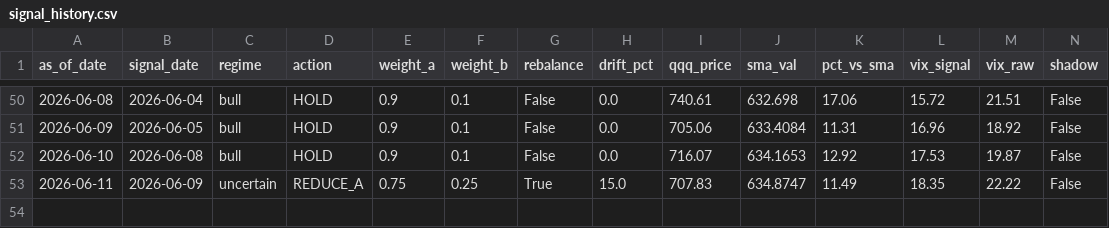
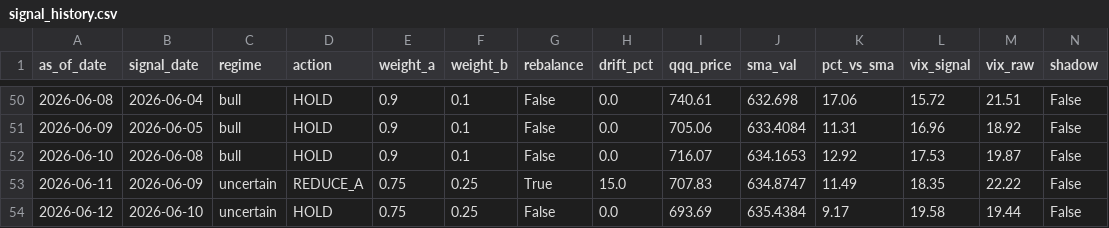
Before and after one commit to samarth339/bot-trader-3leveraged, a CSV file: logs/signal_history.csv, drawn as a sheet; only a part is shown, gaps mark what is left out; rows hold the shown columns only; the diff names each change by its address in the sheet, - before the commit and + after, or states it on an @@ line.

```diff
--- a/logs/signal_history.csv
+++ b/logs/signal_history.csv
+row 54: 2026-06-12 | 2026-06-10 | uncertain | HOLD | 0.75 | 0.25 | False | 0.0 | 693.69 | 635.4384 | 9.17 | 19.58 | 19.44 | False
```
